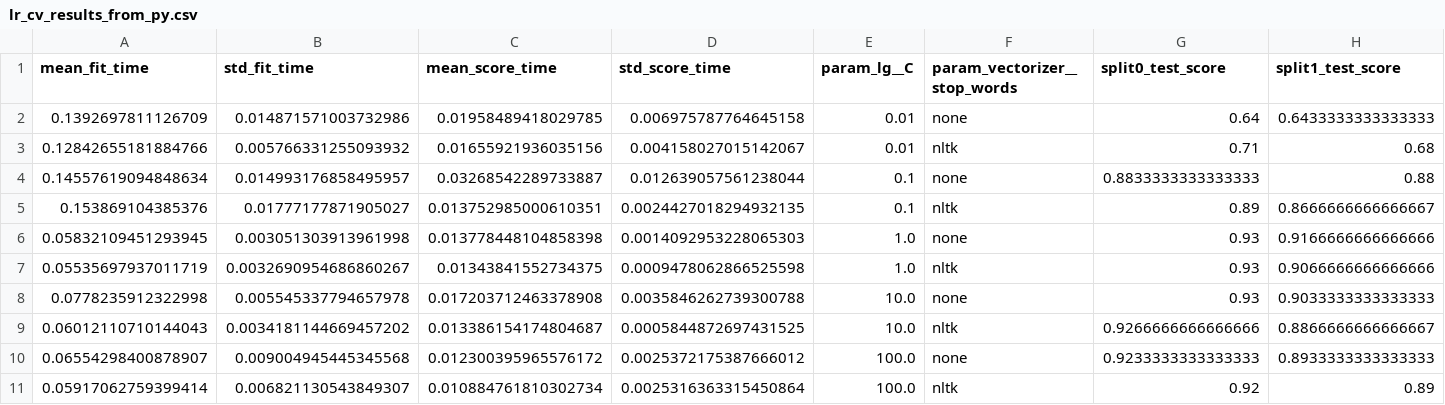
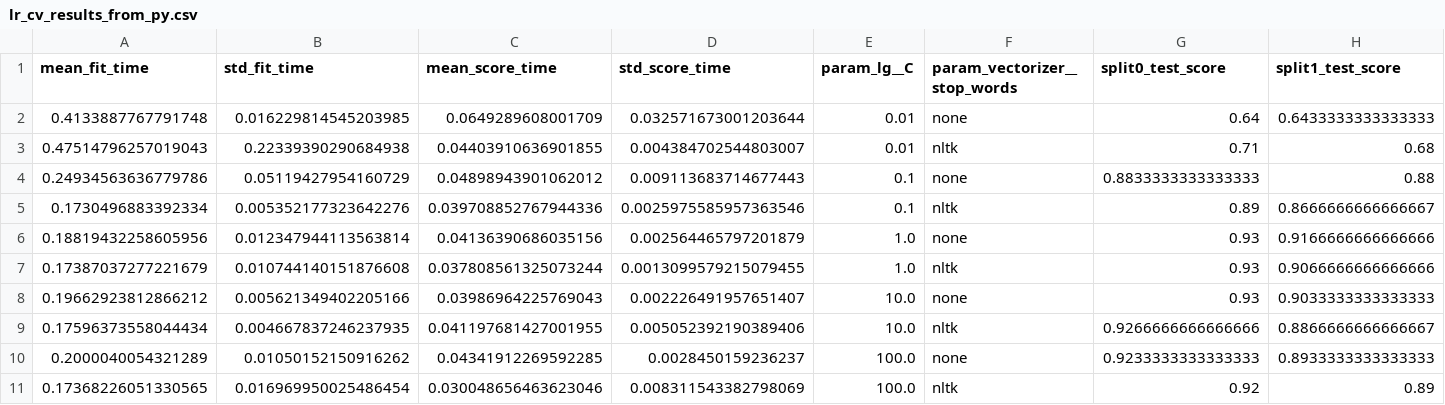
Before and after one commit to Li-Wei-Pan/Fake-Hotel-Reviews-Detection, a CSV file: models/lr_cv_results_from_py.csv, drawn as a sheet; only a part is shown; the diff names each change by its address in the sheet, - before the commit and + after, or states it on an @@ line.

```diff
--- a/models/lr_cv_results_from_py.csv
+++ b/models/lr_cv_results_from_py.csv
-A2 (mean_fit_time): 0.1392697811126709
+A2 (mean_fit_time): 0.4133887767791748
-B2 (std_fit_time): 0.014871571003732986
+B2 (std_fit_time): 0.016229814545203985
-C2 (mean_score_time): 0.01958489418029785
+C2 (mean_score_time): 0.0649289608001709
-D2 (std_score_time): 0.006975787764645158
+D2 (std_score_time): 0.032571673001203644
-A3 (mean_fit_time): 0.12842655181884766
+A3 (mean_fit_time): 0.47514796257019043
-B3 (std_fit_time): 0.005766331255093932
+B3 (std_fit_time): 0.22339390290684938
-C3 (mean_score_time): 0.01655921936035156
+C3 (mean_score_time): 0.04403910636901855
-D3 (std_score_time): 0.004158027015142067
+D3 (std_score_time): 0.004384702544803007
-A4 (mean_fit_time): 0.14557619094848634
+A4 (mean_fit_time): 0.24934563636779786
-B4 (std_fit_time): 0.014993176858495957
+B4 (std_fit_time): 0.05119427954160729
-C4 (mean_score_time): 0.03268542289733887
+C4 (mean_score_time): 0.04898943901062012
-D4 (std_score_time): 0.012639057561238044
+D4 (std_score_time): 0.009113683714677443
-A5 (mean_fit_time): 0.153869104385376
+A5 (mean_fit_time): 0.1730496883392334
-B5 (std_fit_time): 0.01777177871905027
+B5 (std_fit_time): 0.005352177323642276
-C5 (mean_score_time): 0.013752985000610351
+C5 (mean_score_time): 0.039708852767944336
-D5 (std_score_time): 0.0024427018294932135
+D5 (std_score_time): 0.0025975585957363546
-A6 (mean_fit_time): 0.05832109451293945
+A6 (mean_fit_time): 0.18819432258605956
-B6 (std_fit_time): 0.003051303913961998
+B6 (std_fit_time): 0.012347944113563814
-C6 (mean_score_time): 0.013778448104858398
+C6 (mean_score_time): 0.04136390686035156
-D6 (std_score_time): 0.0014092953228065303
+D6 (std_score_time): 0.002564465797201879
-A7 (mean_fit_time): 0.05535697937011719
+A7 (mean_fit_time): 0.17387037277221679
-B7 (std_fit_time): 0.0032690954686860267
+B7 (std_fit_time): 0.010744140151876608
-C7 (mean_score_time): 0.01343841552734375
+C7 (mean_score_time): 0.037808561325073244
-D7 (std_score_time): 0.0009478062866525598
+D7 (std_score_time): 0.0013099579215079455
-A8 (mean_fit_time): 0.0778235912322998
+A8 (mean_fit_time): 0.19662923812866212
-B8 (std_fit_time): 0.005545337794657978
+B8 (std_fit_time): 0.005621349402205166
-C8 (mean_score_time): 0.017203712463378908
+C8 (mean_score_time): 0.03986964225769043
-D8 (std_score_time): 0.0035846262739300788
+D8 (std_score_time): 0.002226491957651407
-A9 (mean_fit_time): 0.06012110710144043
+A9 (mean_fit_time): 0.17596373558044434
-B9 (std_fit_time): 0.0034181144669457202
+B9 (std_fit_time): 0.004667837246237935
-C9 (mean_score_time): 0.013386154174804687
+C9 (mean_score_time): 0.041197681427001955
-D9 (std_score_time): 0.0005844872697431525
+D9 (std_score_time): 0.005052392190389406
-A10 (mean_fit_time): 0.06554298400878907
+A10 (mean_fit_time): 0.2000040054321289
-B10 (std_fit_time): 0.009004945445345568
+B10 (std_fit_time): 0.01050152150916262
-C10 (mean_score_time): 0.012300395965576172
+C10 (mean_score_time): 0.04341912269592285
-D10 (std_score_time): 0.0025372175387666012
+D10 (std_score_time): 0.0028450159236237
-A11 (mean_fit_time): 0.05917062759399414
+A11 (mean_fit_time): 0.17368226051330565
-B11 (std_fit_time): 0.006821130543849307
+B11 (std_fit_time): 0.016969950025486454
-C11 (mean_score_time): 0.010884761810302734
+C11 (mean_score_time): 0.030048656463623046
-D11 (std_score_time): 0.0025316363315450864
+D11 (std_score_time): 0.008311543382798069
```
Also changed, not shown: 14 other files.
